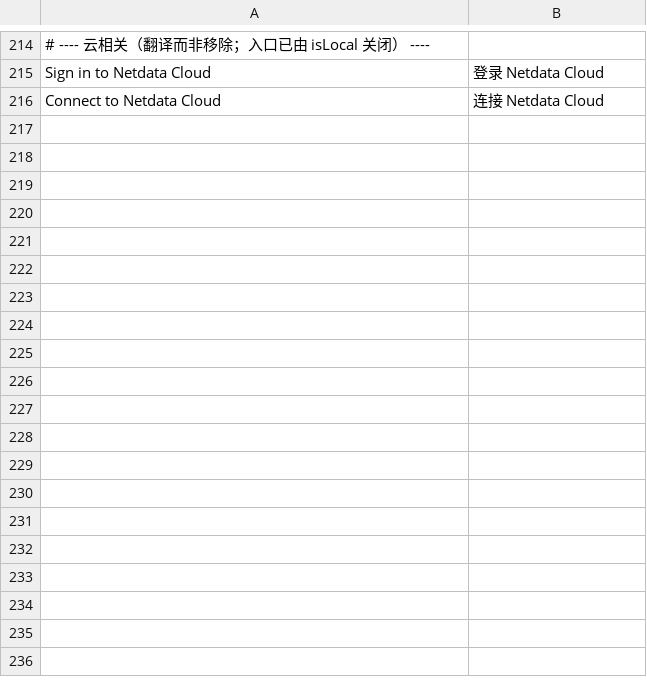
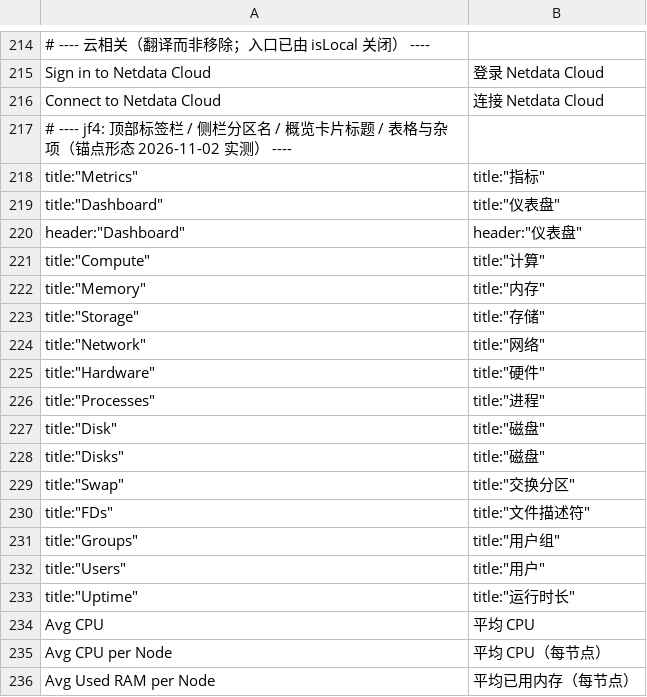
Before and after one commit to Kyle-Osborn/netdata, a TSV file: packaging/jf-custom/zh-dict.tsv, drawn as a sheet; only a part is shown, gaps mark what is left out; the diff covers the shown part only; the diff names each change by its address in the sheet, - before the commit and + after, or states it on an @@ line.

```diff
--- a/packaging/jf-custom/zh-dict.tsv
+++ b/packaging/jf-custom/zh-dict.tsv
+row 217: # ---- jf4: 顶部标签栏 / 侧栏分区名 / 概览卡片标题 / 表格与杂项（锚点形态 2026-11-02 实测） ----
+row 218: title:"Metrics" | title:"指标"
+row 219: title:"Dashboard" | title:"仪表盘"
+row 220: header:"Dashboard" | header:"仪表盘"
+row 221: title:"Compute" | title:"计算"
+row 222: title:"Memory" | title:"内存"
+row 223: title:"Storage" | title:"存储"
+row 224: title:"Network" | title:"网络"
+row 225: title:"Hardware" | title:"硬件"
+row 226: title:"Processes" | title:"进程"
+row 227: title:"Disk" | title:"磁盘"
+row 228: title:"Disks" | title:"磁盘"
+row 229: title:"Swap" | title:"交换分区"
+row 230: title:"FDs" | title:"文件描述符"
+row 231: title:"Groups" | title:"用户组"
+row 232: title:"Users" | title:"用户"
+row 233: title:"Uptime" | title:"运行时长"
+row 234: Avg CPU | 平均 CPU
+row 235: Avg CPU per Node | 平均 CPU（每节点）
+row 236: Avg Used RAM per Node | 平均已用内存（每节点）
```
Also changed, not shown: 20 added rows elsewhere in this file, 2 other files.
